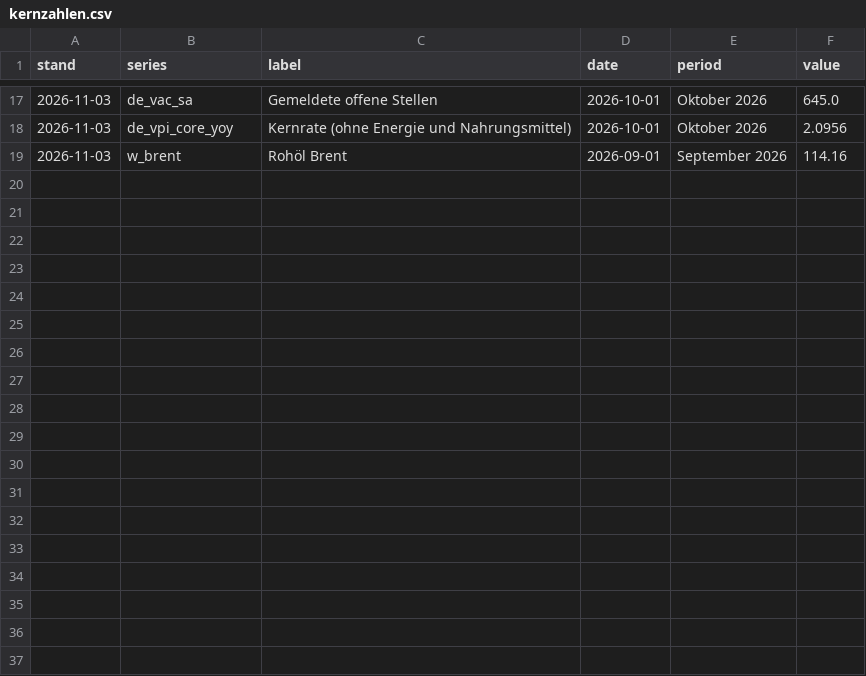
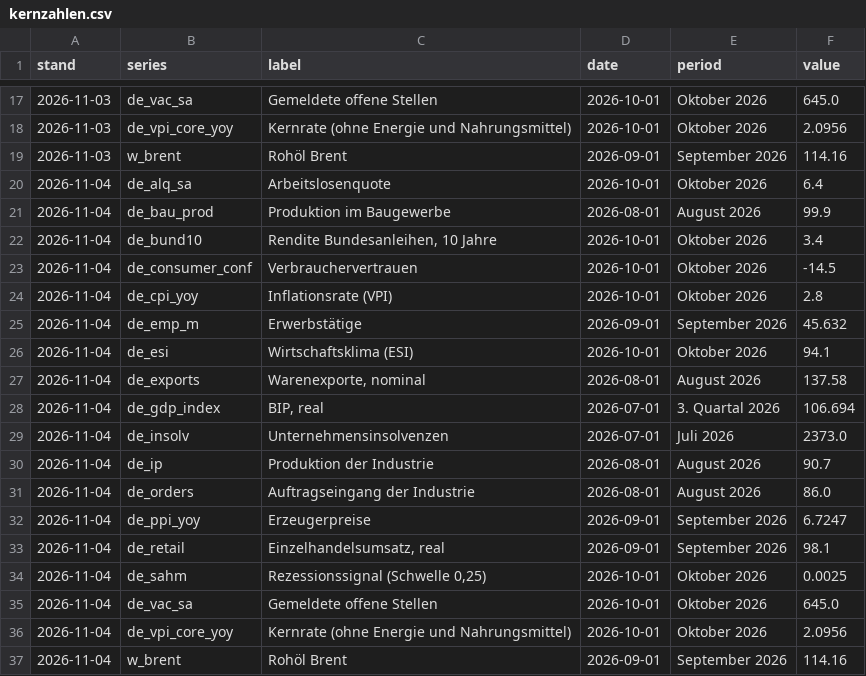
Before and after one commit to wfhungerland/konjunkturmonitor, a CSV file: data/archive/kernzahlen.csv, drawn as a sheet; only a part is shown, gaps mark what is left out.

```diff
--- a/data/archive/kernzahlen.csv
+++ b/data/archive/kernzahlen.csv
@@ -19 +19,19 @@ stand,series,label,date,period,value
 2026-11-03,w_brent,Rohöl Brent,2026-09-01,September 2026,114.16
+2026-11-04,de_alq_sa,Arbeitslosenquote,2026-10-01,Oktober 2026,6.4
+2026-11-04,de_bau_prod,Produktion im Baugewerbe,2026-08-01,August 2026,99.9
+2026-11-04,de_bund10,"Rendite Bundesanleihen, 10 Jahre",2026-10-01,Oktober 2026,3.4
+2026-11-04,de_consumer_conf,Verbrauchervertrauen,2026-10-01,Oktober 2026,-14.5
+2026-11-04,de_cpi_yoy,Inflationsrate (VPI),2026-10-01,Oktober 2026,2.8
+2026-11-04,de_emp_m,Erwerbstätige,2026-09-01,September 2026,45.632
+2026-11-04,de_esi,Wirtschaftsklima (ESI),2026-10-01,Oktober 2026,94.1
+2026-11-04,de_exports,"Warenexporte, nominal",2026-08-01,August 2026,137.58
+2026-11-04,de_gdp_index,"BIP, real",2026-07-01,3. Quartal 2026,106.694
+2026-11-04,de_insolv,Unternehmensinsolvenzen,2026-07-01,Juli 2026,2373.0
+2026-11-04,de_ip,Produktion der Industrie,2026-08-01,August 2026,90.7
+2026-11-04,de_orders,Auftragseingang der Industrie,2026-08-01,August 2026,86.0
+2026-11-04,de_ppi_yoy,Erzeugerpreise,2026-09-01,September 2026,6.7247
+2026-11-04,de_retail,"Einzelhandelsumsatz, real",2026-09-01,September 2026,98.1
+2026-11-04,de_sahm,"Rezessionssignal (Schwelle 0,25)",2026-10-01,Oktober 2026,0.0025
+2026-11-04,de_vac_sa,Gemeldete offene Stellen,2026-10-01,Oktober 2026,645.0
+2026-11-04,de_vpi_core_yoy,Kernrate (ohne Energie und Nahrungsmittel),2026-10-01,Oktober 2026,2.0956
+2026-11-04,w_brent,Rohöl Brent,2026-09-01,September 2026,114.16
```
Also changed, not shown: 2 other files.
